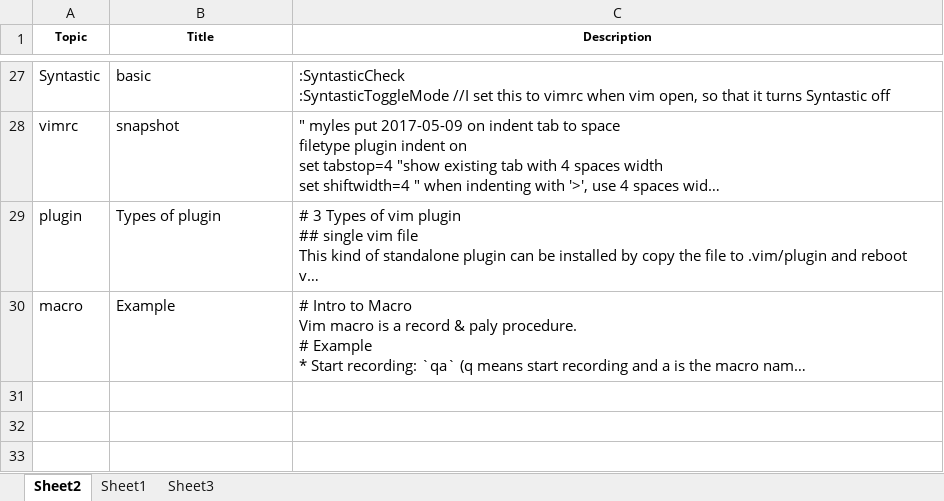
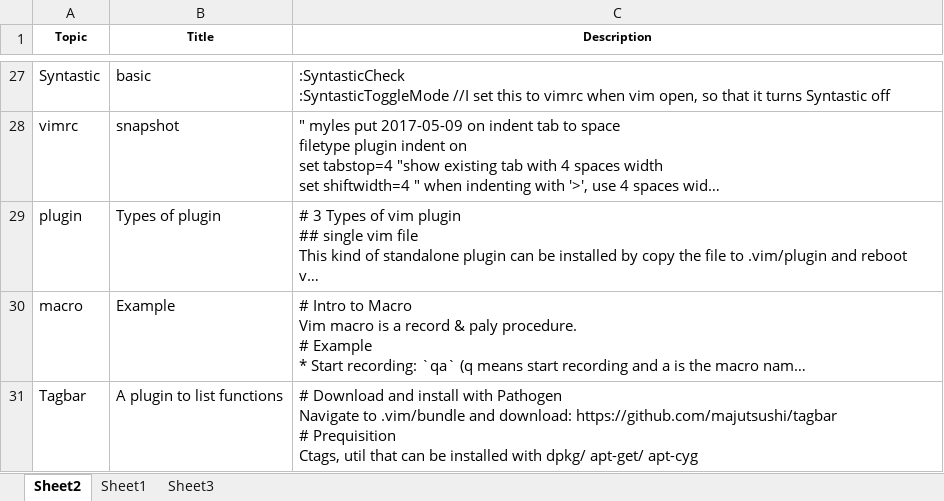
Before and after one commit to mylesieong/code_library, an Excel workbook: vim_lib.xlsx, sheet Sheet2, drawn as a sheet; only a part is shown, gaps mark what is left out; long unchanged cells end in …; values as stored, in another font and other column widths than the file's, no borders; ↵ is a line break in a cell; the diff names each change by its address in the sheet, - before the commit and + after, or states it on an @@ line.

Commit message:
Add vim entry on function listing plugin Tagbar

```diff
--- a/vim_lib.xlsx (sheet Sheet2)
+++ b/vim_lib.xlsx (sheet Sheet2)
+row 31: Tagbar | A plugin to list functions | # Download and install with Pathogen ↵ Navigate to .vim/bundle and download: https://github.com/majutsushi/tagbar ↵ # Prequisition ↵ Ctags, util that can be installed with dpkg/ apt-get/ apt-cyg
```
